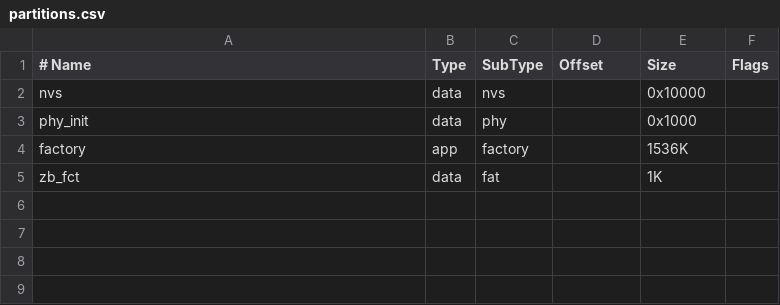
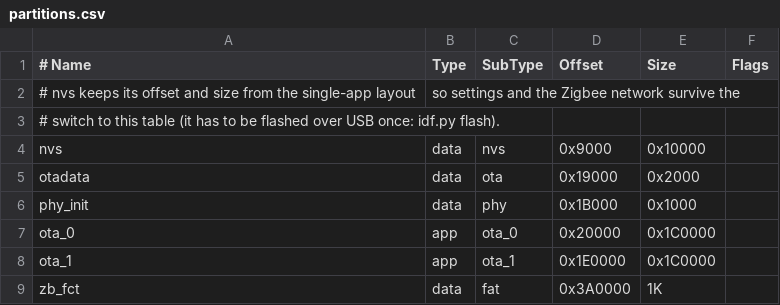
Before and after one commit to mejgan/esp32_ha_grow, a CSV file: partitions.csv, drawn as a sheet; removed rows and columns are numbered as before the commit, all else as after; the diff names each change by its address in the sheet, - before the commit and + after, or states it on an @@ line.

```diff
--- a/partitions.csv
+++ b/partitions.csv
+row 2: # nvs keeps its offset and size from the single-app layout | so settings and the Zigbee network survive the
+row 3: # switch to this table (it has to be flashed over USB once: idf.py flash).
-D4 (Offset): (empty)
+D4 (Offset): 0x9000
+row 5: otadata | data | ota | 0x19000 | 0x2000
-D6 (Offset): (empty)
+D6 (Offset): 0x1B000
-row 4: factory | app | factory |  | 1536K
+row 7: ota_0 | app | ota_0 | 0x20000 | 0x1C0000
+row 8: ota_1 | app | ota_1 | 0x1E0000 | 0x1C0000
-D9 (Offset): (empty)
+D9 (Offset): 0x3A0000
```
Also changed, not shown: 51 other files.
